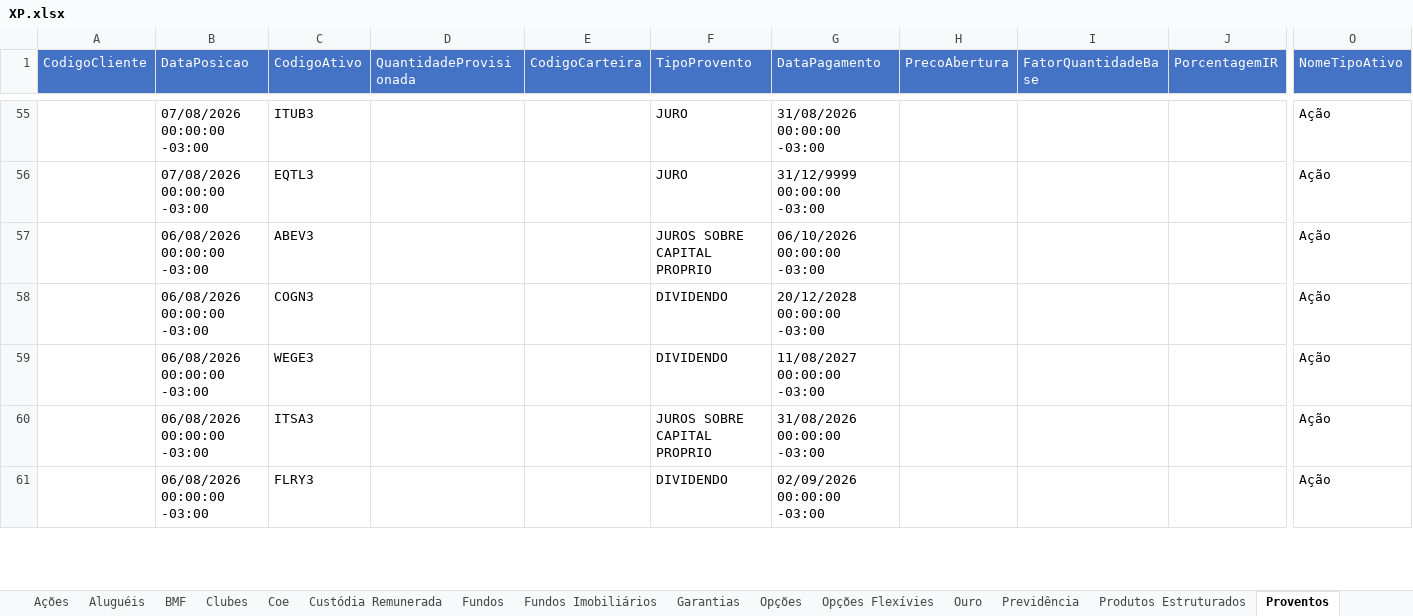
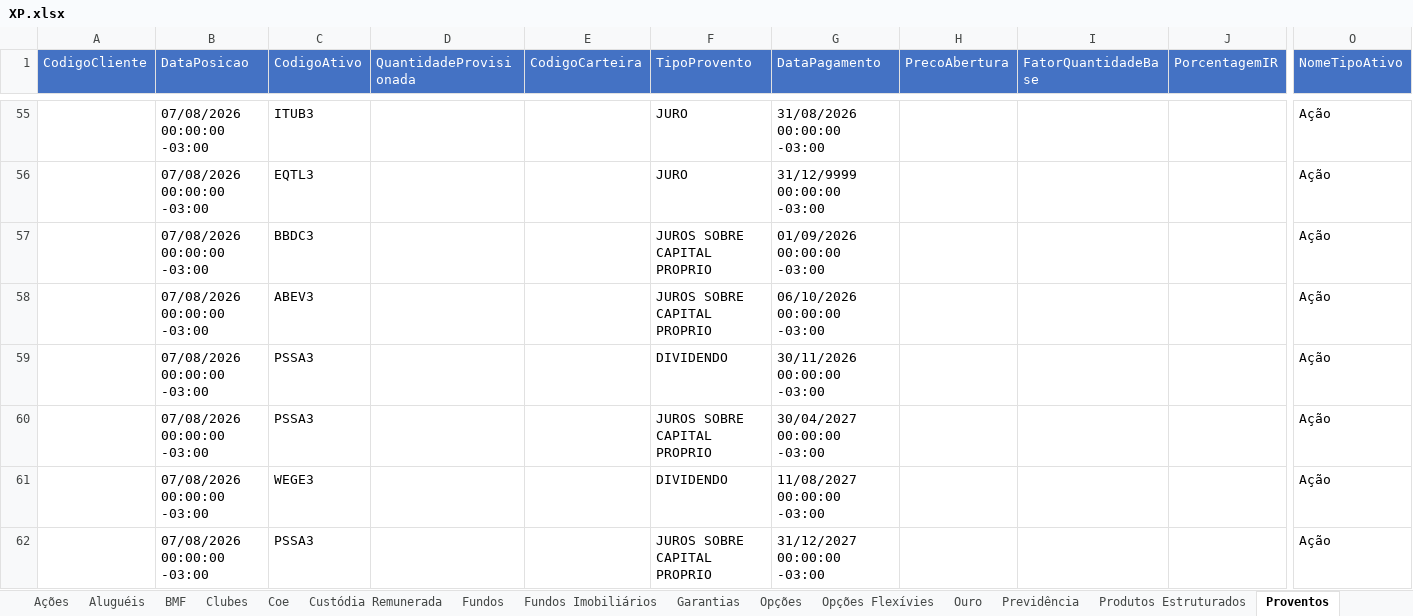
Before and after one commit to AloacaoMWealth/alocationmwealth, an Excel workbook: posicoes/XP.xlsx, sheet Proventos, drawn as a sheet; only a part is shown, gaps mark what is left out; values as stored, in another font and other column widths than the file's, no borders; removed rows and columns are numbered as before the commit, all else as after; rows hold the shown columns only; the diff covers the shown part only; the diff names each change by its address in the sheet, - before the commit and + after, or states it on an @@ line.

```diff
--- a/posicoes/XP.xlsx (sheet Proventos)
+++ b/posicoes/XP.xlsx (sheet Proventos)
+row 57:  | 07/08/2026 00:00:00 -03:00 | BBDC3 |  |  | JUROS SOBRE CAPITAL PROPRIO | 01/09/2026 00:00:00 -03:00 |  |  |  | Ação
-B58:B59 (DataPosicao): 06/08/2026 00:00:00 -03:00
+B58:B59 (DataPosicao): 07/08/2026 00:00:00 -03:00
-C59 (CodigoAtivo): COGN3
+C59 (CodigoAtivo): PSSA3
-G59 (DataPagamento): 20/12/2028 00:00:00 -03:00
+G59 (DataPagamento): 30/11/2026 00:00:00 -03:00
+row 60:  | 07/08/2026 00:00:00 -03:00 | PSSA3 |  |  | JUROS SOBRE CAPITAL PROPRIO | 30/04/2027 00:00:00 -03:00 |  |  |  | Ação
-B61:B62 (DataPosicao): 06/08/2026 00:00:00 -03:00
+B61:B62 (DataPosicao): 07/08/2026 00:00:00 -03:00
-C62 (CodigoAtivo): ITSA3
+C62 (CodigoAtivo): PSSA3
-G62 (DataPagamento): 31/08/2026 00:00:00 -03:00
+G62 (DataPagamento): 31/12/2027 00:00:00 -03:00
-row 61:  | 06/08/2026 00:00:00 -03:00 | FLRY3 |  |  | DIVIDENDO | 02/09/2026 00:00:00 -03:00 |  |  |  | Ação
```
Also changed, not shown: 21 added rows, 21 removed rows and 134 edited cells elsewhere in this sheet, sheet Fundos, sheet Proventos Fundo Imob, sheet Fundos Imobiliários, sheet Financeiro, sheet Ações, sheet Coe, 4 more sheets.
